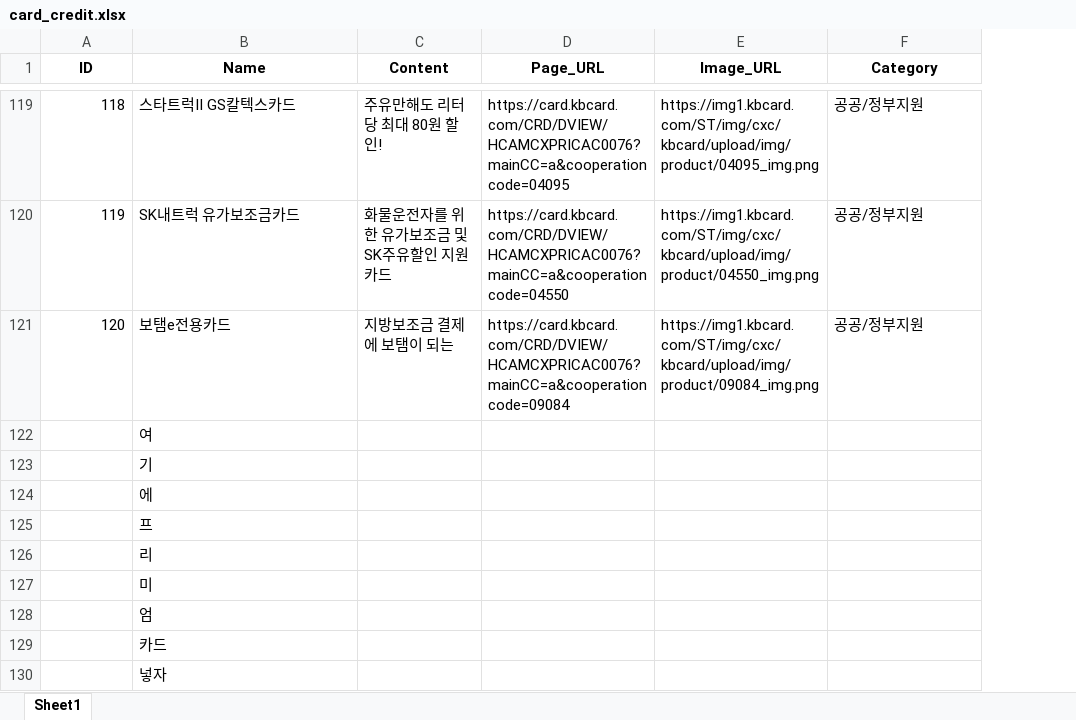
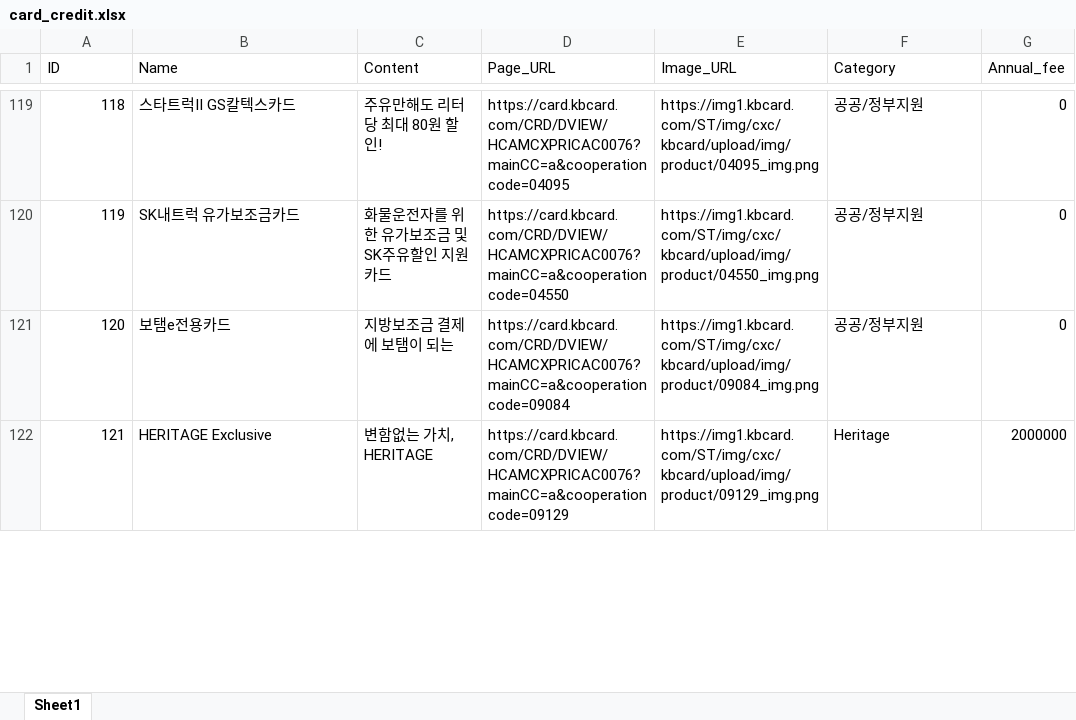
Before and after one commit to MJONE123/KB_ITYL_FINAL, an Excel workbook: data/products/card/card_credit.xlsx, sheet Sheet1, drawn as a sheet; only a part is shown, gaps mark what is left out; values as stored, in another font and other column widths than the file's, no borders; removed rows and columns are numbered as before the commit, all else as after; the diff covers the shown part only; the diff names each change by its address in the sheet, - before the commit and + after, or states it on an @@ line.

Commit message:
신용카드 Annual_fee 컬럼 추가

```diff
--- a/data/products/card/card_credit.xlsx (sheet Sheet1)
+++ b/data/products/card/card_credit.xlsx (sheet Sheet1)
+column G (Annual_fee), rows 119-121: all 0
@@ A1:F1 bold: on → off, alignment: center → left @@
-row 122:  | 여
-row 123:  | 기
-row 124:  | 에
-row 125:  | 프
-row 126:  | 리
-row 127:  | 미
-row 128:  | 엄
-row 129:  | 카드
-row 130:  | 넣자
+row 122: 121 | HERITAGE Exclusive | 변함없는 가치, HERITAGE | https://card.kbcard.com/CRD/DVIEW/HCAMCXPRICAC0076?mainCC=a&cooperationcode=09129 | https://img1.kbcard.com/ST/img/cxc/kbcard/upload/img/product/09129_img.png | Heritage | 2000000
```
Also changed, not shown: 9 added rows elsewhere in this sheet.
